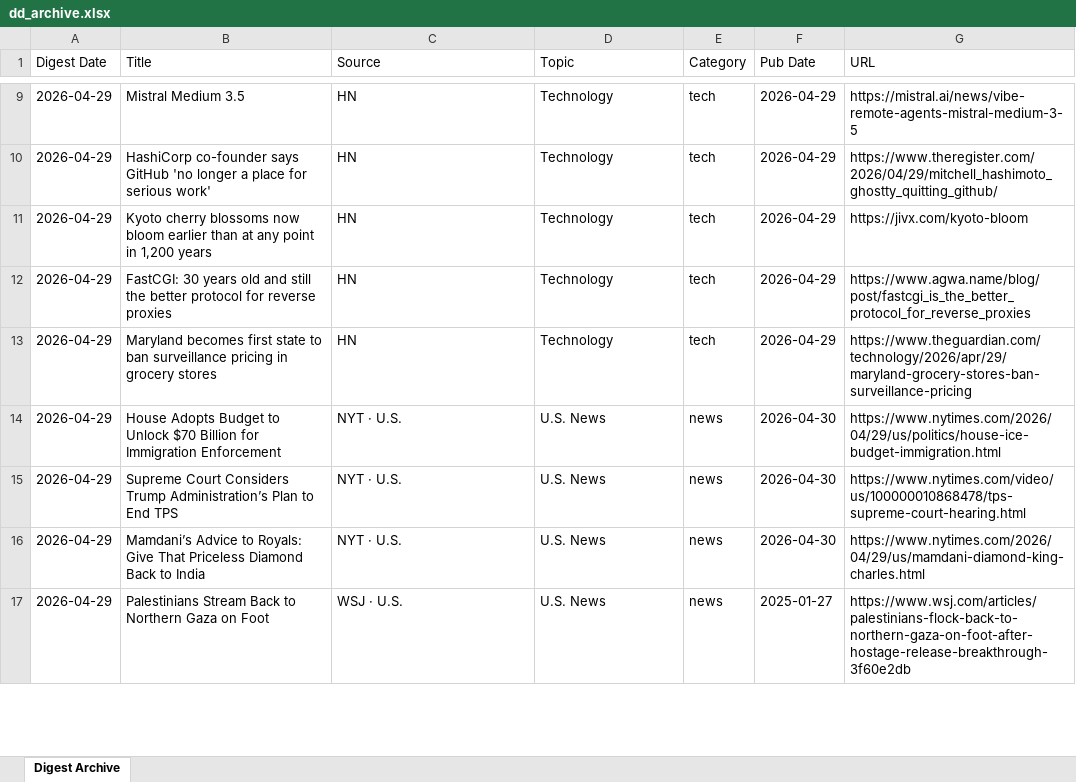
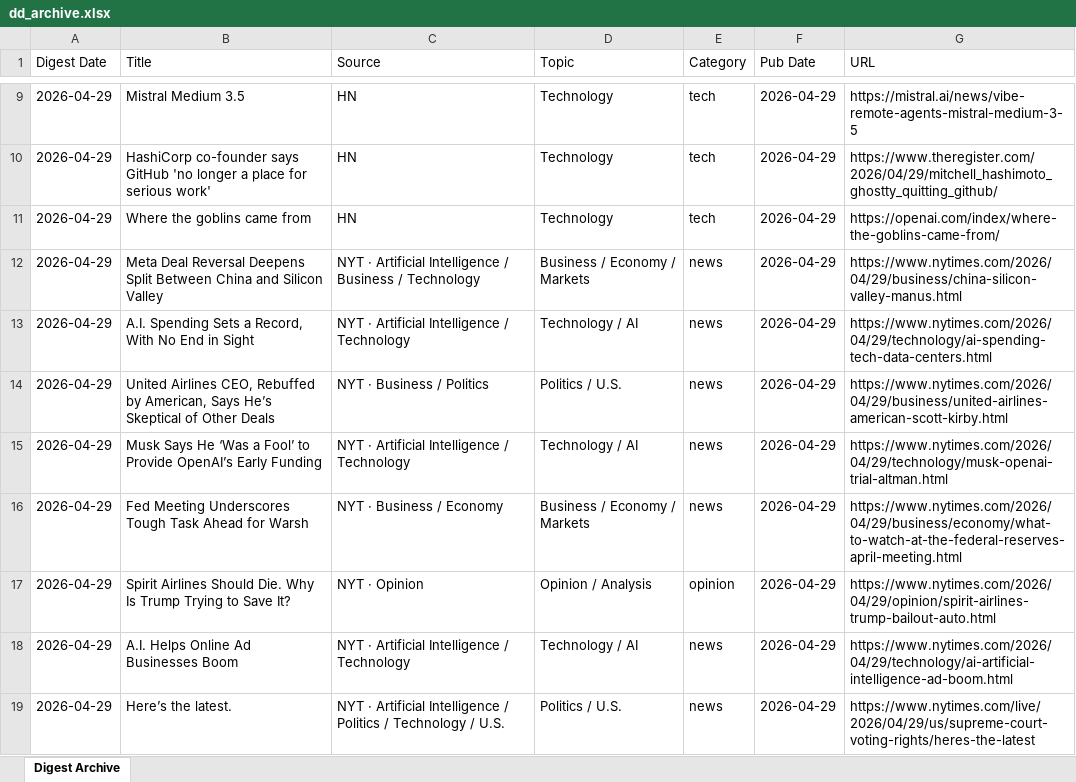
Before and after one commit to hankang156-eng/daily-digest, an Excel workbook: dd_archive.xlsx, sheet Digest Archive, drawn as a sheet; only a part is shown, gaps mark what is left out; values as stored, in another font and other column widths than the file's, no borders; addresses are those after the commit; the diff covers the shown part only; the diff names each change by its address in the sheet, - before the commit and + after, or states it on an @@ line.

Commit message:
digest: 2026-04-29

```diff
--- a/dd_archive.xlsx (sheet Digest Archive)
+++ b/dd_archive.xlsx (sheet Digest Archive)
-B11 (Title): Kyoto cherry blossoms now bloom earlier than at any point in 1,200 years
+B11 (Title): Where the goblins came from
-G11 (URL): https://jivx.com/kyoto-bloom
+G11 (URL): https://openai.com/index/where-the-goblins-came-from/
-B12 (Title): FastCGI: 30 years old and still the better protocol for reverse proxies
+B12 (Title): Meta Deal Reversal Deepens Split Between China and Silicon Valley
-C12 (Source): HN
+C12 (Source): NYT · Artificial Intelligence / Business / Technology
-D12 (Topic): Technology
+D12 (Topic): Business / Economy / Markets
-E12:E13 (Category): tech
+E12:E13 (Category): news
-G12 (URL): https://www.agwa.name/blog/post/fastcgi_is_the_better_protocol_for_reverse_proxies
+G12 (URL): https://www.nytimes.com/2026/04/29/business/china-silicon-valley-manus.html
-B13 (Title): Maryland becomes first state to ban surveillance pricing in grocery stores
+B13 (Title): A.I. Spending Sets a Record, With No End in Sight
-C13 (Source): HN
+C13 (Source): NYT · Artificial Intelligence / Technology
-D13 (Topic): Technology
+D13 (Topic): Technology / AI
-G13 (URL): https://www.theguardian.com/technology/2026/apr/29/maryland-grocery-stores-ban-surveillance-pricing
+G13 (URL): https://www.nytimes.com/2026/04/29/technology/ai-spending-tech-data-centers.html
-B14 (Title): House Adopts Budget to Unlock $70 Billion for Immigration Enforcement
+B14 (Title): United Airlines CEO, Rebuffed by American, Says He’s Skeptical of Other Deals
-C14 (Source): NYT · U.S.
+C14 (Source): NYT · Business / Politics
-D14 (Topic): U.S. News
+D14 (Topic): Politics / U.S.
-F14:F16 (Pub Date): 2026-04-30
+F14:F16 (Pub Date): 2026-04-29
-G14 (URL): https://www.nytimes.com/2026/04/29/us/politics/house-ice-budget-immigration.html
+G14 (URL): https://www.nytimes.com/2026/04/29/business/united-airlines-american-scott-kirby.html
-B15 (Title): Supreme Court Considers Trump Administration’s Plan to End TPS
+B15 (Title): Musk Says He ‘Was a Fool’ to Provide OpenAI’s Early Funding
-C15 (Source): NYT · U.S.
+C15 (Source): NYT · Artificial Intelligence / Technology
-D15 (Topic): U.S. News
+D15 (Topic): Technology / AI
-G15 (URL): https://www.nytimes.com/video/us/100000010868478/tps-supreme-court-hearing.html
+G15 (URL): https://www.nytimes.com/2026/04/29/technology/musk-openai-trial-altman.html
-B16 (Title): Mamdani’s Advice to Royals: Give That Priceless Diamond Back to India
+B16 (Title): Fed Meeting Underscores Tough Task Ahead for Warsh
-C16 (Source): NYT · U.S.
+C16 (Source): NYT · Business / Economy
-D16 (Topic): U.S. News
+D16 (Topic): Business / Economy / Markets
-G16 (URL): https://www.nytimes.com/2026/04/29/us/mamdani-diamond-king-charles.html
+G16 (URL): https://www.nytimes.com/2026/04/29/business/economy/what-to-watch-at-the-federal-reserves-april-meeting.html
+row 17: 2026-04-29 | Spirit Airlines Should Die. Why Is Trump Trying to Save It? | NYT · Opinion | Opinion / Analysis | opinion | 2026-04-29 | https://www.nytimes.com/2026/04/29/opinion/spirit-airlines-trump-bailout-auto.html
+row 18: 2026-04-29 | A.I. Helps Online Ad Businesses Boom | NYT · Artificial Intelligence / Technology | Technology / AI | news | 2026-04-29 | https://www.nytimes.com/2026/04/29/technology/ai-artificial-intelligence-ad-boom.html
-B19 (Title): Palestinians Stream Back to Northern Gaza on Foot
+B19 (Title): Here’s the latest.
-C19 (Source): WSJ · U.S.
+C19 (Source): NYT · Artificial Intelligence / Politics / Technology / U.S.
-D19 (Topic): U.S. News
+D19 (Topic): Politics / U.S.
-F19 (Pub Date): 2025-01-27
+F19 (Pub Date): 2026-04-29
-G19 (URL): https://www.wsj.com/articles/palestinians-flock-back-to-northern-gaza-on-foot-after-hostage-release-breakthrough-3f60e2db
+G19 (URL): https://www.nytimes.com/live/2026/04/29/us/supreme-court-voting-rights/heres-the-latest
```
Also changed, not shown: 8 added rows, 27 removed rows and 51 edited cells elsewhere in this sheet, hn_archive.xlsx, 8 other files.
